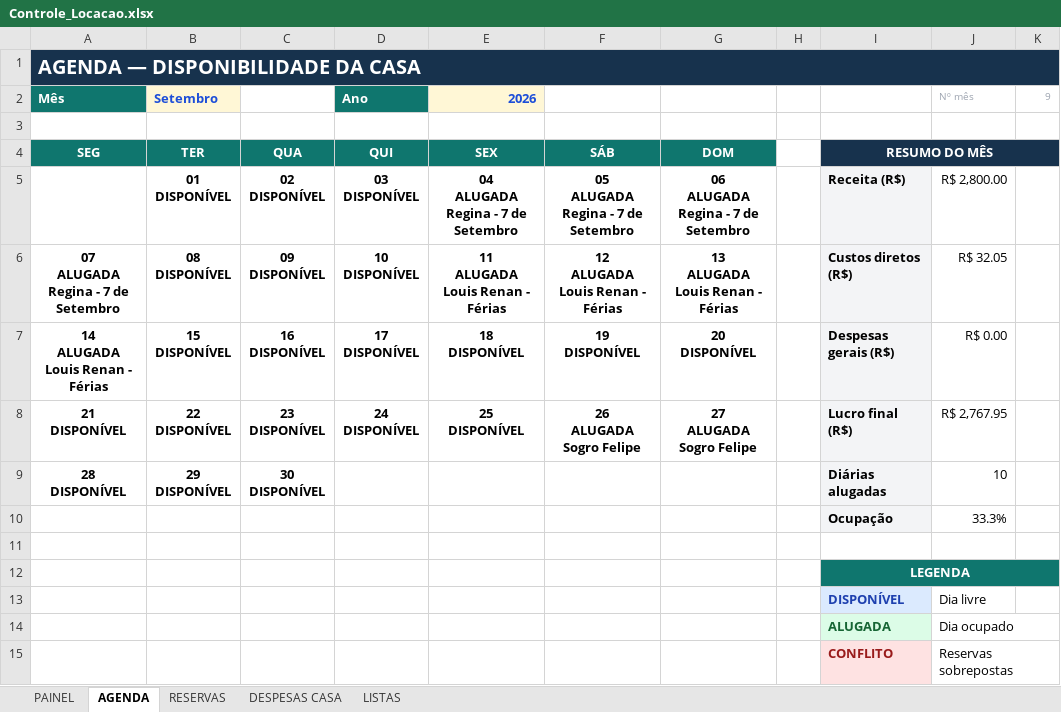
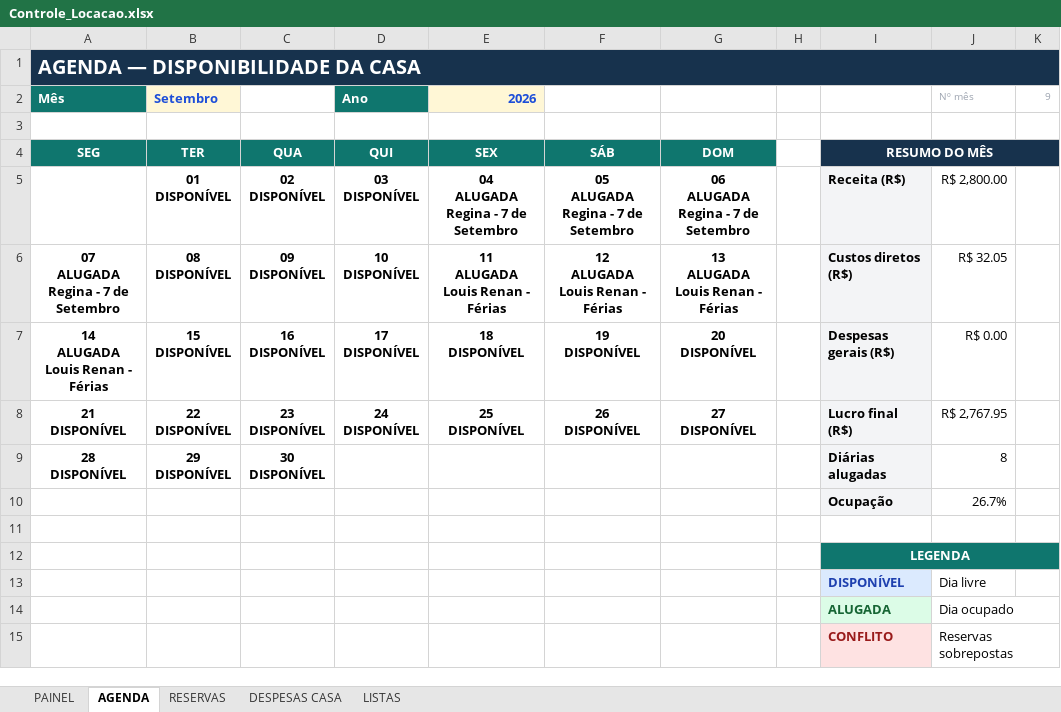
Before and after one commit to NevesPNG68/CONTROLE-LOCA-O, an Excel workbook: Controle_Locacao.xlsx, sheet AGENDA, drawn as a sheet; values as stored, in another font and other column widths than the file's, no borders; conditional formats not drawn; ↵ is a line break in a cell; the diff names each change by its address in the sheet, - before the commit and + after, or states it on an @@ line.

```diff
--- a/Controle_Locacao.xlsx (sheet AGENDA)
+++ b/Controle_Locacao.xlsx (sheet AGENDA)
-F8: 26 ↵ ALUGADA ↵ Sogro Felipe
+F8: 26 ↵ DISPONÍVEL
-G8: 27 ↵ ALUGADA ↵ Sogro Felipe
+G8: 27 ↵ DISPONÍVEL
-J9: 10
+J9: 8
-J10: 33.3%
+J10: 26.7%
```
Also changed, not shown: sheet RESERVAS, sheet PAINEL, formulas that keep their value, charts or pictures.
